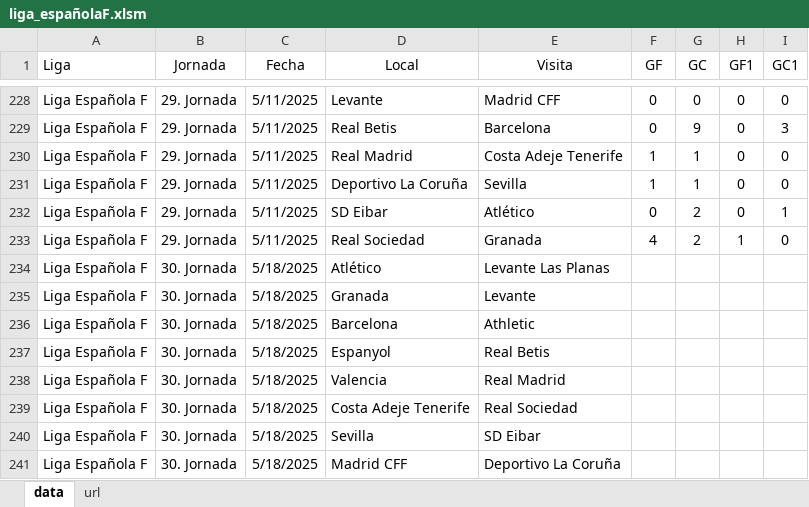
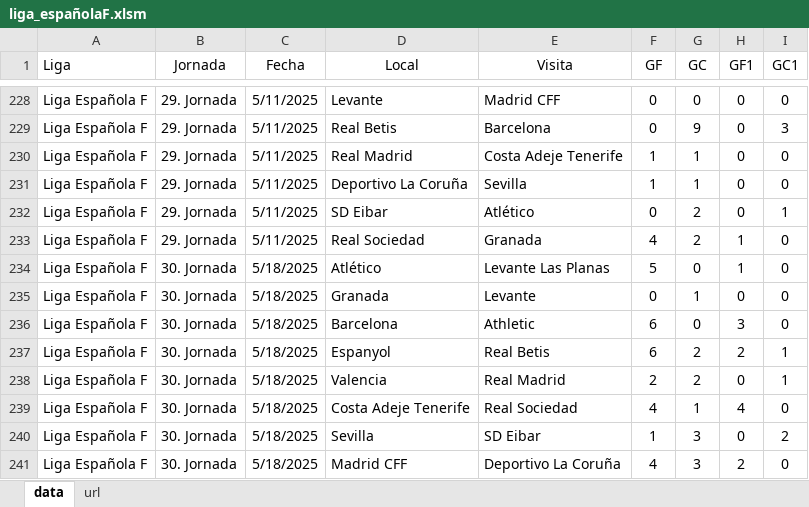
Before and after one commit to SistGoyPeru/Analisis_Ligas_Deportivas, an Excel workbook: liga_españolaF.xlsm, sheet data, drawn as a sheet; only a part is shown, gaps mark what is left out; values as stored, in another font and other column widths than the file's, no borders; table styles not drawn; the diff names each change by its address in the sheet, - before the commit and + after, or states it on an @@ line.

Commit message:
actualizar

```diff
--- a/liga_españolaF.xlsm (sheet data)
+++ b/liga_españolaF.xlsm (sheet data)
-F234 (GF): (empty)
+F234 (GF): 5
-G234 (GC): (empty)
+G234 (GC): 0
-H234 (GF1): (empty)
+H234 (GF1): 1
-I234:I236 (GC1): (empty)
+I234:I236 (GC1): 0
-F235 (GF): (empty)
+F235 (GF): 0
-G235 (GC): (empty)
+G235 (GC): 1
-H235 (GF1): (empty)
+H235 (GF1): 0
-F236:F237 (GF): (empty)
+F236:F237 (GF): 6
-G236 (GC): (empty)
+G236 (GC): 0
-H236 (GF1): (empty)
+H236 (GF1): 3
-G237:G238 (GC): (empty)
+G237:G238 (GC): 2
-H237 (GF1): (empty)
+H237 (GF1): 2
-I237:I238 (GC1): (empty)
+I237:I238 (GC1): 1
-F238 (GF): (empty)
+F238 (GF): 2
-H238 (GF1): (empty)
+H238 (GF1): 0
-F239 (GF): (empty)
+F239 (GF): 4
-G239 (GC): (empty)
+G239 (GC): 1
-H239 (GF1): (empty)
+H239 (GF1): 4
-I239 (GC1): (empty)
+I239 (GC1): 0
-F240 (GF): (empty)
+F240 (GF): 1
-G240:G241 (GC): (empty)
+G240:G241 (GC): 3
-H240 (GF1): (empty)
+H240 (GF1): 0
-I240 (GC1): (empty)
+I240 (GC1): 2
-F241 (GF): (empty)
+F241 (GF): 4
-H241 (GF1): (empty)
+H241 (GF1): 2
-I241 (GC1): (empty)
+I241 (GC1): 0
```
